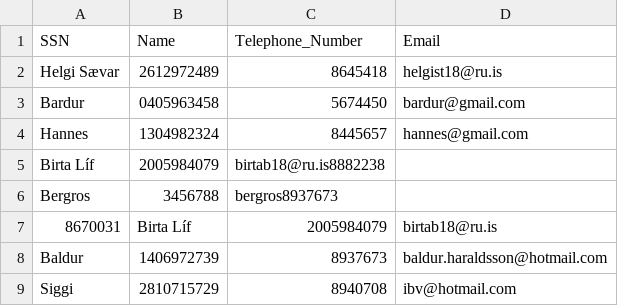
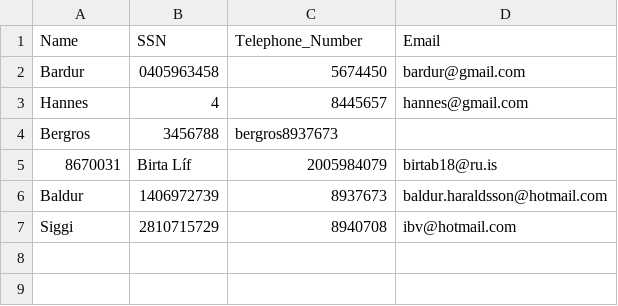
Before and after one commit to Birtab18/The_Car_Rental, a CSV file: data/customers.csv, drawn as a sheet; removed rows and columns are numbered as before the commit, all else as after; the diff names each change by its address in the sheet, - before the commit and + after, or states it on an @@ line.

```diff
--- a/data/customers.csv
+++ b/data/customers.csv
-A1: SSN
+A1: Name
-B1: Name
+B1: SSN
-row 2: Helgi Sævar | 2612972489 | 8645418 | helgist18@ru.is
-B3 (SSN): 1304982324
+B3 (SSN): 4
-row 5: Birta Líf | 2005984079 | birtab18@ru.is8882238
```
Also changed, not shown: 4 other files.
